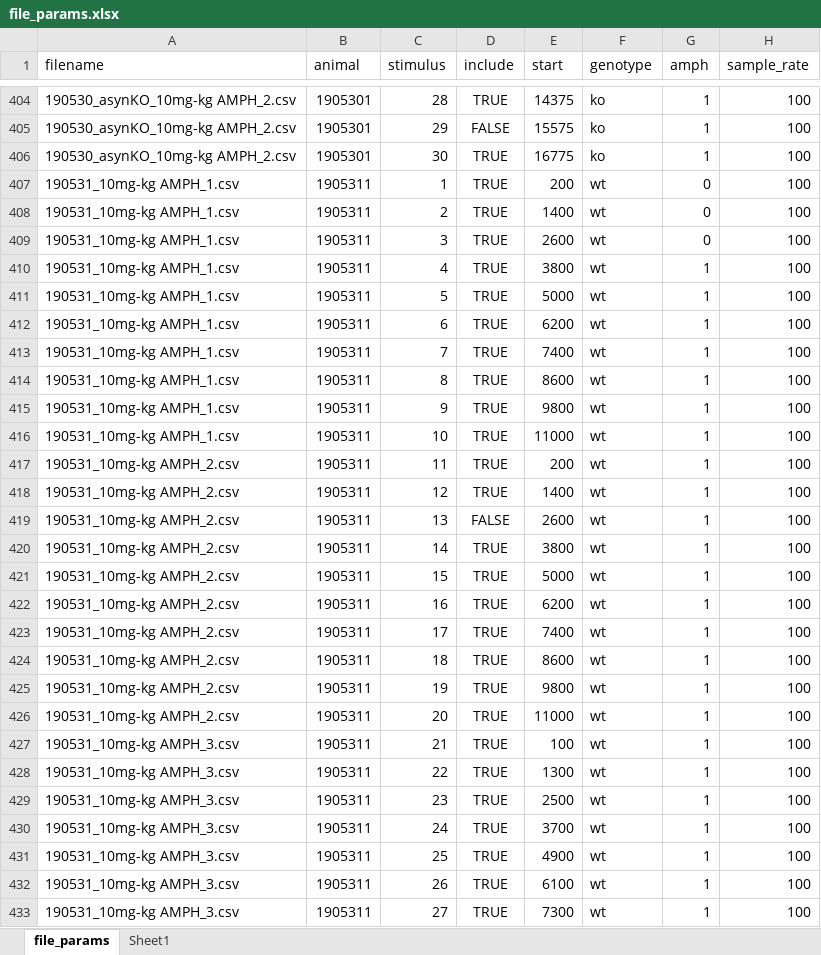
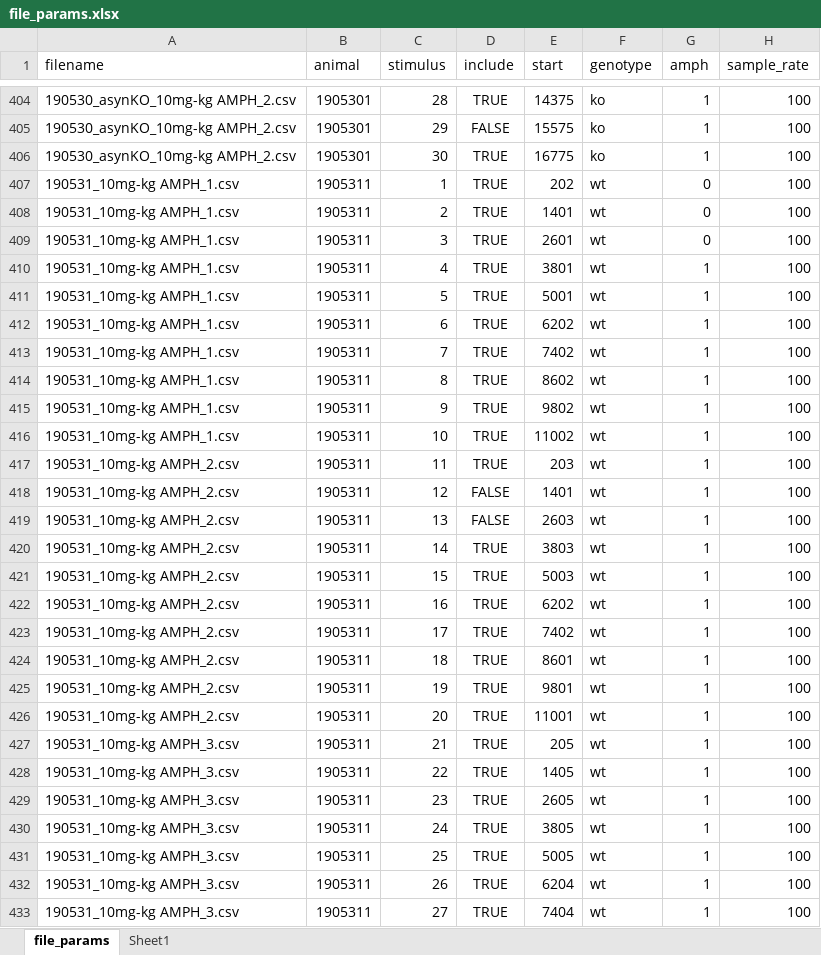
Before and after one commit to pnojai/rwalk, an Excel workbook: scripts/file_params.xlsx, sheet file_params, drawn as a sheet; only a part is shown, gaps mark what is left out; values as stored, in another font and other column widths than the file's, no borders; the diff covers the shown part only; the diff names each change by its address in the sheet, - before the commit and + after, or states it on an @@ line.

Commit message:
Completed 16 animals.

```diff
--- a/scripts/file_params.xlsx (sheet file_params)
+++ b/scripts/file_params.xlsx (sheet file_params)
-E407 (start): 200
+E407 (start): 202
-E408 (start): 1400
+E408 (start): 1401
-E409 (start): 2600
+E409 (start): 2601
-E410 (start): 3800
+E410 (start): 3801
-E411 (start): 5000
+E411 (start): 5001
-E412 (start): 6200
+E412 (start): 6202
-E413 (start): 7400
+E413 (start): 7402
-E414 (start): 8600
+E414 (start): 8602
-E415 (start): 9800
+E415 (start): 9802
-E416 (start): 11000
+E416 (start): 11002
-E417 (start): 200
+E417 (start): 203
-D418 (include): TRUE
+D418 (include): FALSE
-E418 (start): 1400
+E418 (start): 1401
-E419 (start): 2600
+E419 (start): 2603
-E420 (start): 3800
+E420 (start): 3803
-E421 (start): 5000
+E421 (start): 5003
-E422 (start): 6200
+E422 (start): 6202
-E423 (start): 7400
+E423 (start): 7402
-E424 (start): 8600
+E424 (start): 8601
-E425 (start): 9800
+E425 (start): 9801
-E426 (start): 11000
+E426 (start): 11001
-E427 (start): 100
+E427 (start): 205
-E428 (start): 1300
+E428 (start): 1405
-E429 (start): 2500
+E429 (start): 2605
-E430 (start): 3700
+E430 (start): 3805
-E431 (start): 4900
+E431 (start): 5005
-E432 (start): 6100
+E432 (start): 6204
-E433 (start): 7300
+E433 (start): 7404
```
Also changed, not shown: 71 edited cells elsewhere in this sheet, 2 other files.
